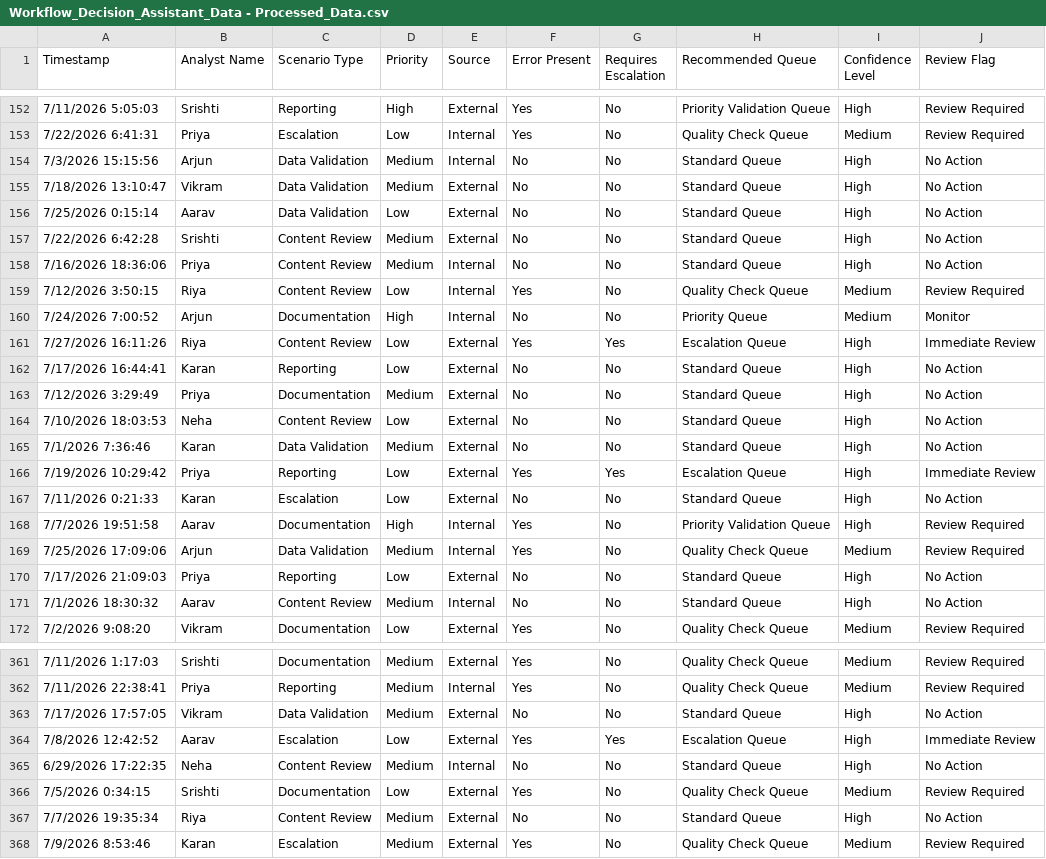
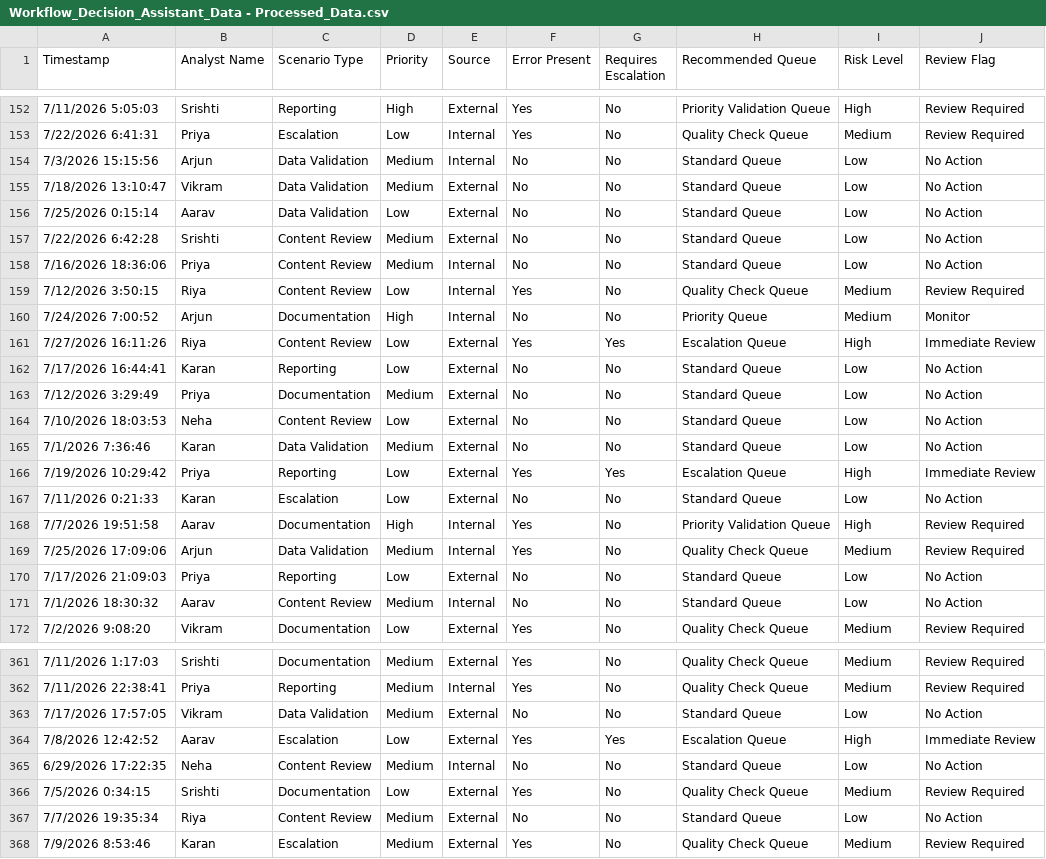
Before and after one commit to SrishtiSingh8/workflow-decision-assistant-google-workspace, a CSV file: Workflow_Decision_Assistant_Data - Processed_Data.csv, drawn as a sheet; only a part is shown, gaps mark what is left out; the diff covers the shown part only.

```diff
--- a/Workflow_Decision_Assistant_Data - Processed_Data.csv
+++ b/Workflow_Decision_Assistant_Data - Processed_Data.csv
@@ -1 +1 @@
-Timestamp,Analyst Name,Scenario Type,Priority,Source,Error Present,Requires Escalation,Recommended Queue,Confidence Level,Review Flag
+Timestamp,Analyst Name,Scenario Type,Priority,Source,Error Present,Requires Escalation,Recommended Queue,Risk Level,Review Flag
@@ -153,7 +153,7 @@ Timestamp,Analyst Name,Scenario Type,Priority,Source,Error Present,Requires Esca
 7/22/2026 6:41:31,Priya,Escalation,Low,Internal,Yes,No,Quality Check Queue,Medium,Review Required
-7/3/2026 15:15:56,Arjun,Data Validation,Medium,Internal,No,No,Standard Queue,High,No Action
-7/18/2026 13:10:47,Vikram,Data Validation,Medium,External,No,No,Standard Queue,High,No Action
-7/25/2026 0:15:14,Aarav,Data Validation,Low,External,No,No,Standard Queue,High,No Action
-7/22/2026 6:42:28,Srishti,Content Review,Medium,External,No,No,Standard Queue,High,No Action
-7/16/2026 18:36:06,Priya,Content Review,Medium,Internal,No,No,Standard Queue,High,No Action
+7/3/2026 15:15:56,Arjun,Data Validation,Medium,Internal,No,No,Standard Queue,Low,No Action
+7/18/2026 13:10:47,Vikram,Data Validation,Medium,External,No,No,Standard Queue,Low,No Action
+7/25/2026 0:15:14,Aarav,Data Validation,Low,External,No,No,Standard Queue,Low,No Action
+7/22/2026 6:42:28,Srishti,Content Review,Medium,External,No,No,Standard Queue,Low,No Action
+7/16/2026 18:36:06,Priya,Content Review,Medium,Internal,No,No,Standard Queue,Low,No Action
 7/12/2026 3:50:15,Riya,Content Review,Low,Internal,Yes,No,Quality Check Queue,Medium,Review Required
@@ -161,12 +161,12 @@ Timestamp,Analyst Name,Scenario Type,Priority,Source,Error Present,Requires Esca
 7/27/2026 16:11:26,Riya,Content Review,Low,External,Yes,Yes,Escalation Queue,High,Immediate Review
-7/17/2026 16:44:41,Karan,Reporting,Low,External,No,No,Standard Queue,High,No Action
-7/12/2026 3:29:49,Priya,Documentation,Medium,External,No,No,Standard Queue,High,No Action
-7/10/2026 18:03:53,Neha,Content Review,Low,External,No,No,Standard Queue,High,No Action
-7/1/2026 7:36:46,Karan,Data Validation,Medium,External,No,No,Standard Queue,High,No Action
+7/17/2026 16:44:41,Karan,Reporting,Low,External,No,No,Standard Queue,Low,No Action
+7/12/2026 3:29:49,Priya,Documentation,Medium,External,No,No,Standard Queue,Low,No Action
+7/10/2026 18:03:53,Neha,Content Review,Low,External,No,No,Standard Queue,Low,No Action
+7/1/2026 7:36:46,Karan,Data Validation,Medium,External,No,No,Standard Queue,Low,No Action
 7/19/2026 10:29:42,Priya,Reporting,Low,External,Yes,Yes,Escalation Queue,High,Immediate Review
-7/11/2026 0:21:33,Karan,Escalation,Low,External,No,No,Standard Queue,High,No Action
+7/11/2026 0:21:33,Karan,Escalation,Low,External,No,No,Standard Queue,Low,No Action
 7/7/2026 19:51:58,Aarav,Documentation,High,Internal,Yes,No,Priority Validation Queue,High,Review Required
 7/25/2026 17:09:06,Arjun,Data Validation,Medium,Internal,Yes,No,Quality Check Queue,Medium,Review Required
-7/17/2026 21:09:03,Priya,Reporting,Low,External,No,No,Standard Queue,High,No Action
-7/1/2026 18:30:32,Aarav,Content Review,Medium,Internal,No,No,Standard Queue,High,No Action
+7/17/2026 21:09:03,Priya,Reporting,Low,External,No,No,Standard Queue,Low,No Action
+7/1/2026 18:30:32,Aarav,Content Review,Medium,Internal,No,No,Standard Queue,Low,No Action
 7/2/2026 9:08:20,Vikram,Documentation,Low,External,Yes,No,Quality Check Queue,Medium,Review Required
@@ -362,7 +362,7 @@ Timestamp,Analyst Name,Scenario Type,Priority,Source,Error Present,Requires Esca
 7/11/2026 22:38:41,Priya,Reporting,Medium,Internal,Yes,No,Quality Check Queue,Medium,Review Required
-7/17/2026 17:57:05,Vikram,Data Validation,Medium,External,No,No,Standard Queue,High,No Action
+7/17/2026 17:57:05,Vikram,Data Validation,Medium,External,No,No,Standard Queue,Low,No Action
 7/8/2026 12:42:52,Aarav,Escalation,Low,External,Yes,Yes,Escalation Queue,High,Immediate Review
-6/29/2026 17:22:35,Neha,Content Review,Medium,Internal,No,No,Standard Queue,High,No Action
+6/29/2026 17:22:35,Neha,Content Review,Medium,Internal,No,No,Standard Queue,Low,No Action
 7/5/2026 0:34:15,Srishti,Documentation,Low,External,Yes,No,Quality Check Queue,Medium,Review Required
-7/7/2026 19:35:34,Riya,Content Review,Medium,External,No,No,Standard Queue,High,No Action
+7/7/2026 19:35:34,Riya,Content Review,Medium,External,No,No,Standard Queue,Low,No Action
 7/9/2026 8:53:46,Karan,Escalation,Medium,External,Yes,No,Quality Check Queue,Medium,Review Required
```
Also changed, not shown: 115 edited cells elsewhere in this file.
